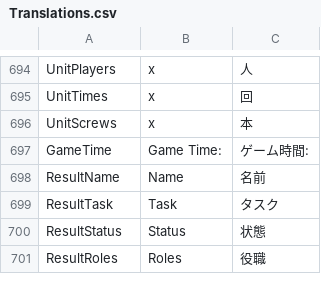
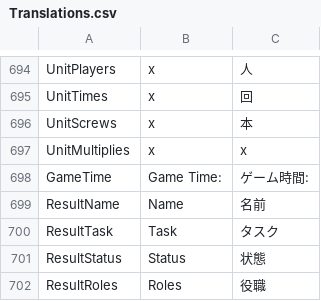
Before and after one commit to Shota-Sunada/RebuildUs, a CSV file: Translations.csv, drawn as a sheet; only a part is shown, gaps mark what is left out.

```diff
--- a/Translations.csv
+++ b/Translations.csv
@@ -696,2 +696,3 @@ UnitTimes,x,回
 UnitScrews,x,本
+UnitMultiplies,x,x
 GameTime,"Game Time: ","ゲーム時間: "
```
Also changed, not shown: 4 other files.
